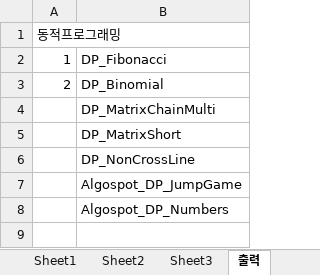
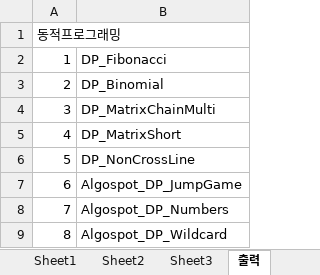
Before and after one commit to chshin33/Repo_AlgoStudy, an Excel workbook: Alorithm_Study/PrintDocument/DataSet.xlsx, sheet 출력, drawn as a sheet; values as stored, in another font and other column widths than the file's, no borders; the diff names each change by its address in the sheet, - before the commit and + after, or states it on an @@ line.

```diff
--- a/Alorithm_Study/PrintDocument/DataSet.xlsx (sheet 출력)
+++ b/Alorithm_Study/PrintDocument/DataSet.xlsx (sheet 출력)
-A4: (empty)
+A4: 3
-A5: (empty)
+A5: 4
-A6: (empty)
+A6: 5
-A7: (empty)
+A7: 6
-A8: (empty)
+A8: 7
+row 9: 8 | Algospot_DP_Wildcard
```
Also changed, not shown: sheet Sheet2, 9 other files.
